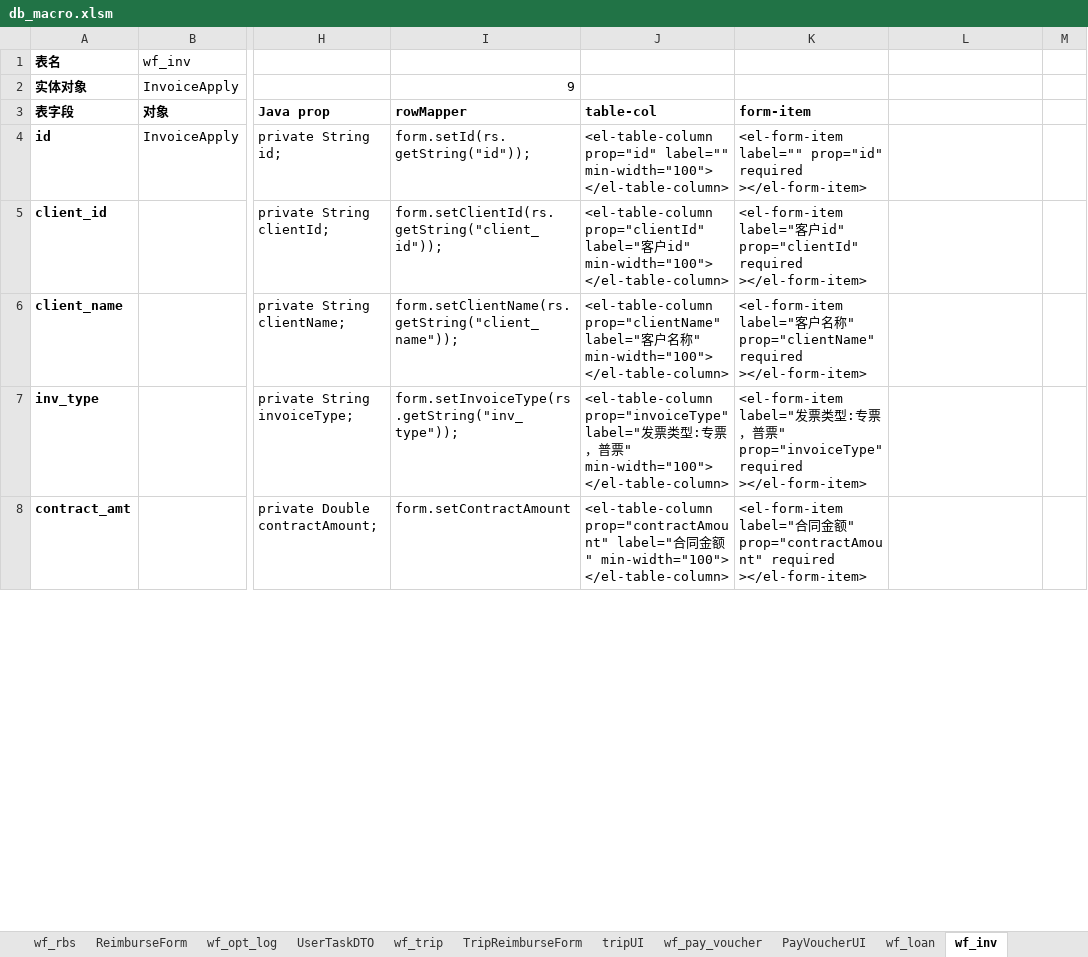
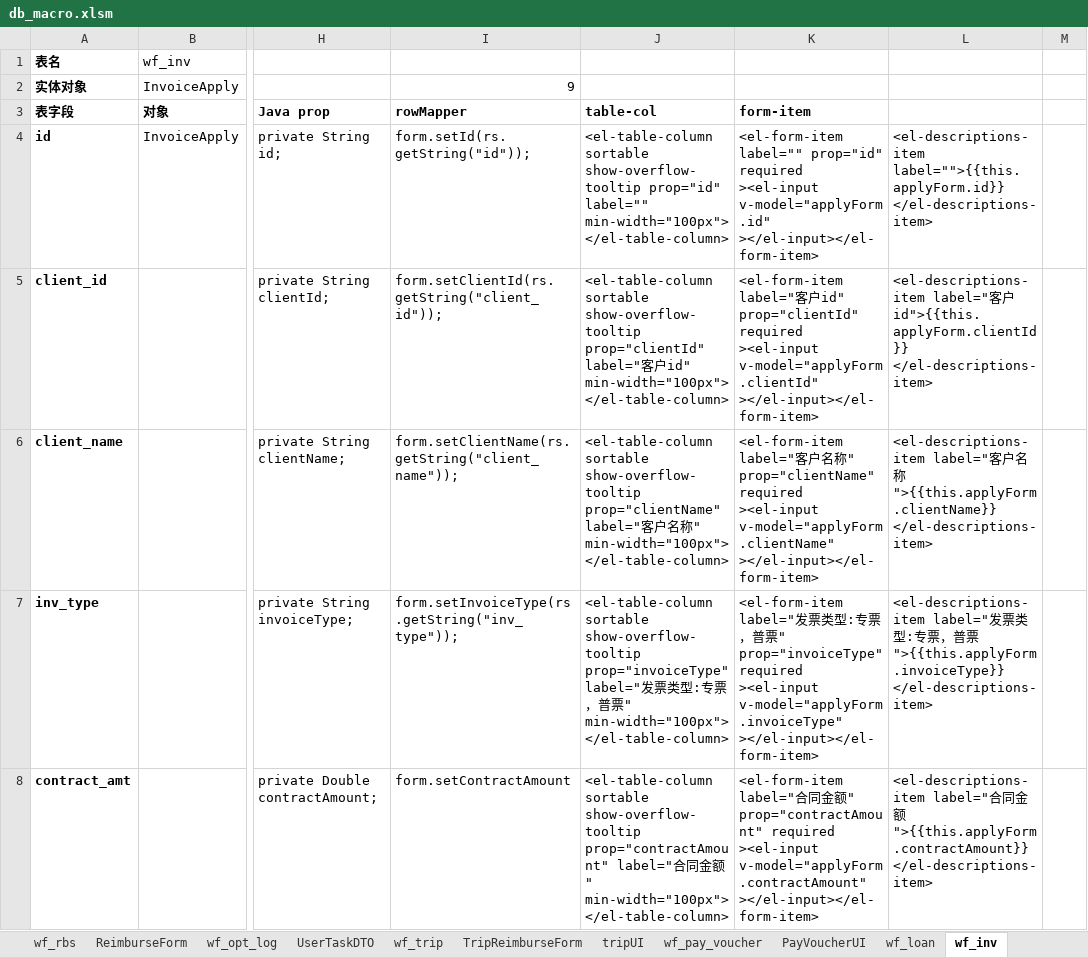
Before and after one commit to lsyxxx/ipms, an Excel workbook: doc/db_macro.xlsm, sheet wf_inv, drawn as a sheet; only a part is shown, gaps mark what is left out; values as stored, in another font and other column widths than the file's, no borders; charts and pictures not drawn; the diff covers the shown part only; the diff names each change by its address in the sheet, - before the commit and + after, or states it on an @@ line.

```diff
--- a/doc/db_macro.xlsm (sheet wf_inv)
+++ b/doc/db_macro.xlsm (sheet wf_inv)
-J4 (table-col): <el-table-column prop="id" label="" min-width="100"> </el-table-column>
+J4 (table-col): <el-table-column sortable show-overflow-tooltip prop="id" label="" min-width="100px"> </el-table-column>
-K4 (form-item): …prop="id" required ></el-form-item>
+K4 (form-item): …prop="id" required ><el-input v-model="applyForm.id" ></el-input></el-form-item>
-L4: (empty)
+L4: <el-descriptions-item label="">{{this.applyForm.id}} </el-descriptions-item>
-J5 (table-col): <el-table-column prop="clientId" label="客户id" min-width="100"> </el-table-column>
+J5 (table-col): <el-table-column sortable show-overflow-tooltip prop="clientId" label="客户id" min-width="100px"> </el-table-column>
-K5 (form-item): …prop="clientId" required ></el-form-item>
+K5 (form-item): …prop="clientId" required ><el-input v-model="applyForm.clientId" ></el-input></el-form-item>
-L5: (empty)
+L5: <el-descriptions-item label="客户id">{{this.applyForm.clientId}} </el-descriptions-item>
-J6 (table-col): <el-table-column prop="clientName" label="客户名称" min-width="100"> </el-table-column>
+J6 (table-col): <el-table-column sortable show-overflow-tooltip prop="clientName" label="客户名称" min-width="100px"> </el-table-column>
-K6 (form-item): …prop="clientName" required ></el-form-item>
+K6 (form-item): …prop="clientName" required ><el-input v-model="applyForm.clientName" ></el-input></el-form-item>
-L6: (empty)
+L6: <el-descriptions-item label="客户名称">{{this.applyForm.clientName}} </el-descriptions-item>
-J7 (table-col): <el-table-column prop="invoiceType" label="发票类型:专票，普票" min-width="100"> </el-table-column>
+J7 (table-col): <el-table-column sortable show-overflow-tooltip prop="invoiceType" label="发票类型:专票，普票" min-width="100px"> </el-table-column>
-K7 (form-item): …prop="invoiceType" required ></el-form-item>
+K7 (form-item): …prop="invoiceType" required ><el-input v-model="applyForm.invoiceType" ></el-input></el-form-item>
-L7: (empty)
+L7: <el-descriptions-item label="发票类型:专票，普票">{{this.applyForm.invoiceType}} </el-descriptions-item>
-J8 (table-col): <el-table-column prop="contractAmount" label="合同金额" min-width="100"> </el-table-column>
+J8 (table-col): <el-table-column sortable show-overflow-tooltip prop="contractAmount" label="合同金额" min-width="100px"> </el-table-column>
-K8 (form-item): …prop="contractAmount" required ></el-form-item>
+K8 (form-item): …prop="contractAmount" required ><el-input v-model="applyForm.contractAmount" ></el-input></el-form-item>
-L8: (empty)
+L8: <el-descriptions-item label="合同金额">{{this.applyForm.contractAmount}} </el-descriptions-item>
```
Also changed, not shown: 39 edited cells elsewhere in this sheet, sheet wf_rbs, sheet wf_pay_voucher, other sheet tabs, charts or pictures, 31 other files.
